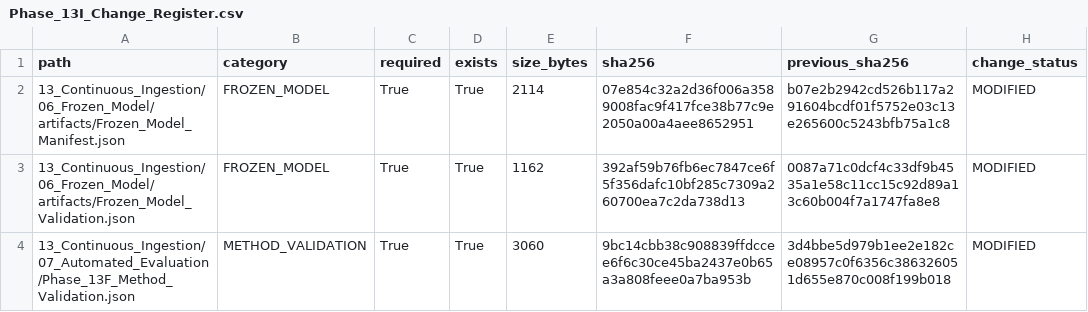
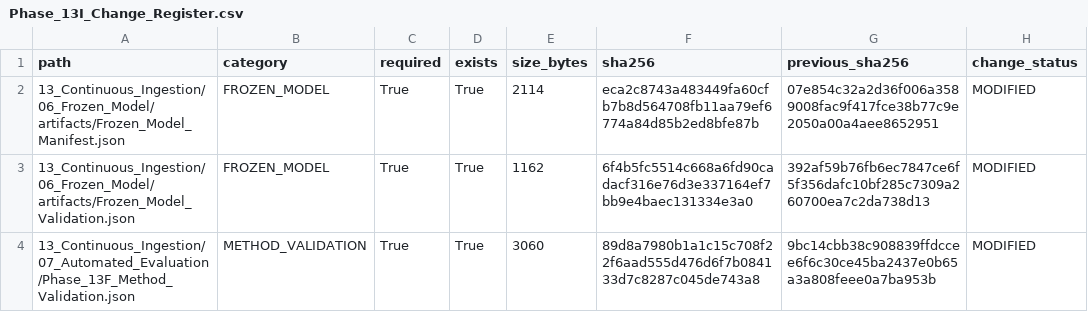
Before and after one commit to Rahul787-ai/Semiconductor-Credit-Risk-ML-main, a CSV file: 13_Continuous_Ingestion/08_Governance/Phase_13I_Change_Register.csv, drawn as a sheet.

```diff
--- a/13_Continuous_Ingestion/08_Governance/Phase_13I_Change_Register.csv
+++ b/13_Continuous_Ingestion/08_Governance/Phase_13I_Change_Register.csv
@@ -1,4 +1,4 @@
 path,category,required,exists,size_bytes,sha256,previous_sha256,change_status
-13_Continuous_Ingestion/06_Frozen_Model/artifacts/Frozen_Model_Manifest.json,FROZEN_MODEL,True,True,2114,07e854c32a2d36f006a3589008fac9f417fce38b77c9e2050a00a4aee8652951,b07e2b2942cd526b117a291604bcdf01f5752e03c13e265600c5243bfb75a1c8,MODIFIED
-13_Continuous_Ingestion/06_Frozen_Model/artifacts/Frozen_Model_Validation.json,FROZEN_MODEL,True,True,1162,392af59b76fb6ec7847ce6f5f356dafc10bf285c7309a260700ea7c2da738d13,0087a71c0dcf4c33df9b4535a1e58c11cc15c92d89a13c60b004f7a1747fa8e8,MODIFIED
-13_Continuous_Ingestion/07_Automated_Evaluation/Phase_13F_Method_Validation.json,METHOD_VALIDATION,True,True,3060,9bc14cbb38c908839ffdccee6f6c30ce45ba2437e0b65a3a808feee0a7ba953b,3d4bbe5d979b1ee2e182ce08957c0f6356c386326051d655e870c008f199b018,MODIFIED
+13_Continuous_Ingestion/06_Frozen_Model/artifacts/Frozen_Model_Manifest.json,FROZEN_MODEL,True,True,2114,eca2c8743a483449fa60cfb7b8d564708fb11aa79ef6774a84d85b2ed8bfe87b,07e854c32a2d36f006a3589008fac9f417fce38b77c9e2050a00a4aee8652951,MODIFIED
+13_Continuous_Ingestion/06_Frozen_Model/artifacts/Frozen_Model_Validation.json,FROZEN_MODEL,True,True,1162,6f4b5fc5514c668a6fd90cadacf316e76d3e337164ef7bb9e4baec131334e3a0,392af59b76fb6ec7847ce6f5f356dafc10bf285c7309a260700ea7c2da738d13,MODIFIED
+13_Continuous_Ingestion/07_Automated_Evaluation/Phase_13F_Method_Validation.json,METHOD_VALIDATION,True,True,3060,89d8a7980b1a1c15c708f22f6aad555d476d6f7b084133d7c8287c045de743a8,9bc14cbb38c908839ffdccee6f6c30ce45ba2437e0b65a3a808feee0a7ba953b,MODIFIED
```
Also changed, not shown: 13_Continuous_Ingestion/08_Governance/Phase_13I_Artifact_Hashes.csv, 10 other files.
